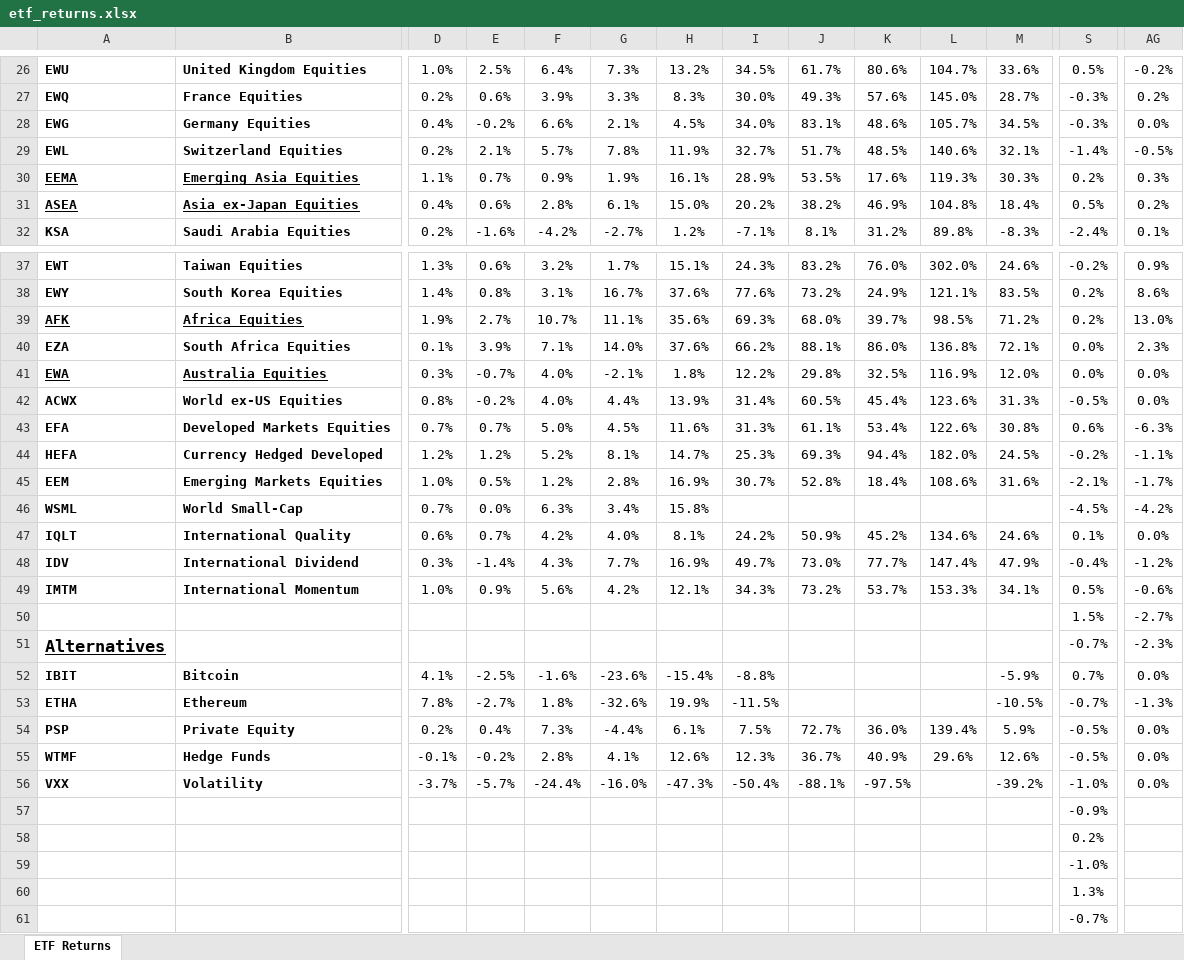
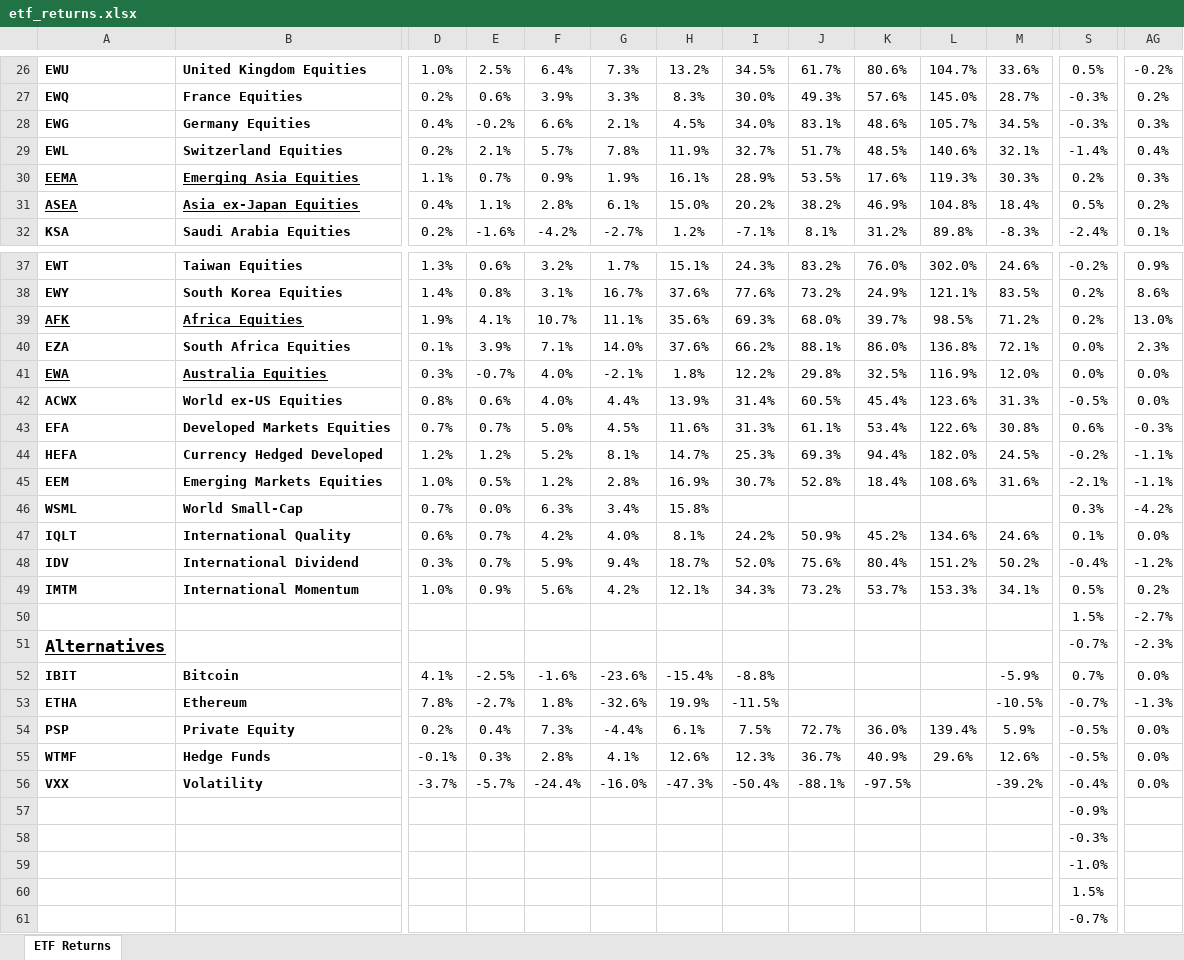
Before and after one commit to AguilarMike/marketobservatory, an Excel workbook: etf_returns.xlsx, sheet ETF Returns, drawn as a sheet; only a part is shown, gaps mark what is left out; values as stored, in another font and other column widths than the file's, no borders; conditional formats not drawn; the diff covers the shown part only; the diff names each change by its address in the sheet, - before the commit and + after, or states it on an @@ line.

```diff
--- a/etf_returns.xlsx (sheet ETF Returns)
+++ b/etf_returns.xlsx (sheet ETF Returns)
-AG28: 0.0%
+AG28: 0.3%
-AG29: -0.5%
+AG29: 0.4%
-E31: 0.6%
+E31: 1.1%
-E39: 2.7%
+E39: 4.1%
-E42: -0.2%
+E42: 0.6%
-AG43: -6.3%
+AG43: -0.3%
-AG45: -1.7%
+AG45: -1.1%
-S46: -4.5%
+S46: 0.3%
-E48: -1.4%
+E48: 0.7%
-F48: 4.3%
+F48: 5.9%
-G48: 7.7%
+G48: 9.4%
-H48: 16.9%
+H48: 18.7%
-I48: 49.7%
+I48: 52.0%
-J48: 73.0%
+J48: 75.6%
-K48: 77.7%
+K48: 80.4%
-L48: 147.4%
+L48: 151.2%
-M48: 47.9%
+M48: 50.2%
-AG49: -0.6%
+AG49: 0.2%
-E55: -0.2%
+E55: 0.3%
-S56: -1.0%
+S56: -0.4%
-S58: 0.2%
+S58: -0.3%
-S60: 1.3%
+S60: 1.5%
```
Also changed, not shown: 4 edited cells elsewhere in this sheet.
